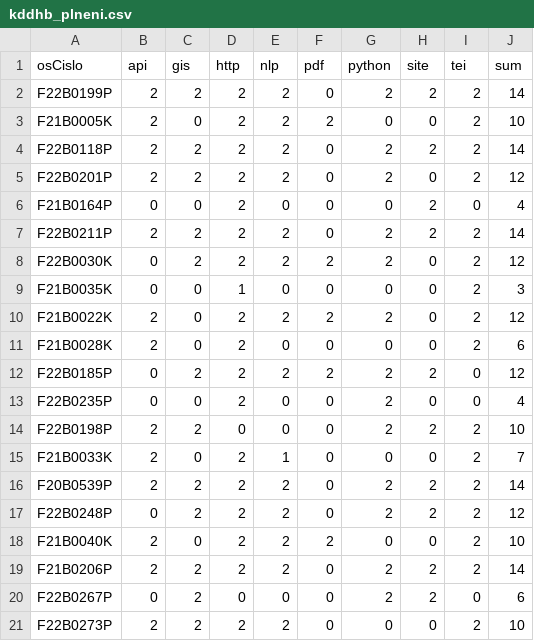
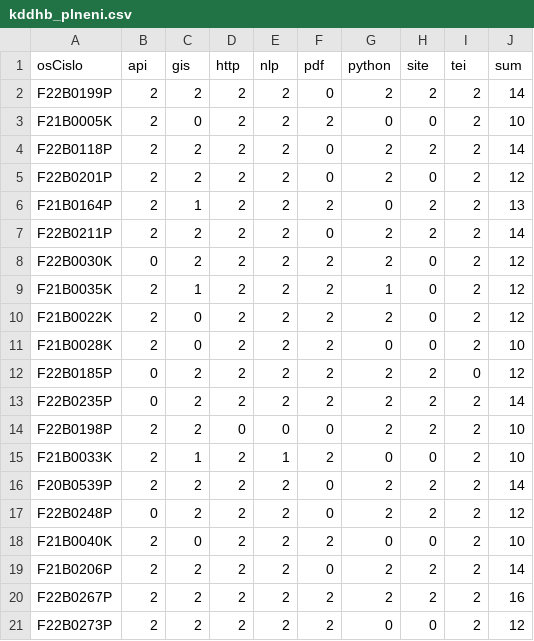
Before and after one commit to CCS-ZCU/pribehy-dat, a CSV file: data/kddhb_plneni.csv, drawn as a sheet.

```diff
--- a/data/kddhb_plneni.csv
+++ b/data/kddhb_plneni.csv
@@ -5,12 +5,12 @@ F22B0118P,2,2,2,2,0,2,2,2,14
 F22B0201P,2,2,2,2,0,2,0,2,12
-F21B0164P,0,0,2,0,0,0,2,0,4
+F21B0164P,2,1,2,2,2,0,2,2,13
 F22B0211P,2,2,2,2,0,2,2,2,14
 F22B0030K,0,2,2,2,2,2,0,2,12
-F21B0035K,0,0,1,0,0,0,0,2,3
+F21B0035K,2,1,2,2,2,1,0,2,12
 F21B0022K,2,0,2,2,2,2,0,2,12
-F21B0028K,2,0,2,0,0,0,0,2,6
+F21B0028K,2,0,2,2,2,0,0,2,10
 F22B0185P,0,2,2,2,2,2,2,0,12
-F22B0235P,0,0,2,0,0,2,0,0,4
+F22B0235P,0,2,2,2,2,2,2,2,14
 F22B0198P,2,2,0,0,0,2,2,2,10
-F21B0033K,2,0,2,1,0,0,0,2,7
+F21B0033K,2,1,2,1,2,0,0,2,10
 F20B0539P,2,2,2,2,0,2,2,2,14
@@ -19,3 +19,3 @@ F21B0040K,2,0,2,2,2,0,0,2,10
 F21B0206P,2,2,2,2,0,2,2,2,14
-F22B0267P,0,2,0,0,0,2,2,0,6
-F22B0273P,2,2,2,2,0,0,0,2,10
+F22B0267P,2,2,2,2,2,2,2,2,16
+F22B0273P,2,2,2,2,2,0,0,2,12
```
Also changed, not shown: data/udhb_povinne.csv, 21 other files.
